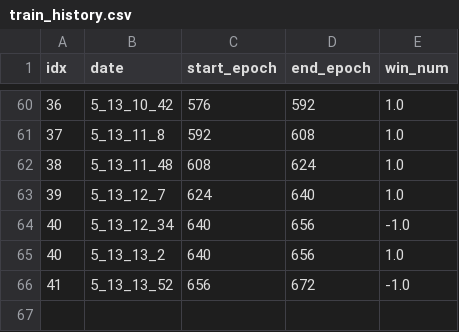
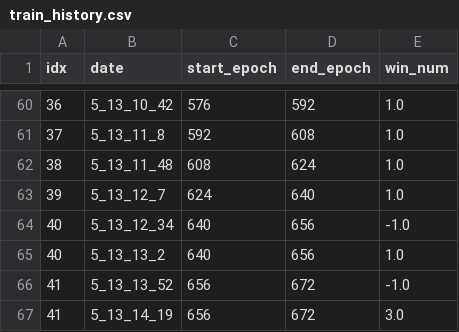
Before and after one commit to YAGI0423/mnist_for_pytorch, a CSV file: train_history.csv, drawn as a sheet; only a part is shown, gaps mark what is left out; the diff names each change by its address in the sheet, - before the commit and + after, or states it on an @@ line.

Commit message:
train model

```diff
--- a/train_history.csv
+++ b/train_history.csv
+row 67: 41 | 5_13_14_19 | 656 | 672 | 3.0
```
Also changed, not shown: 1 other file.
